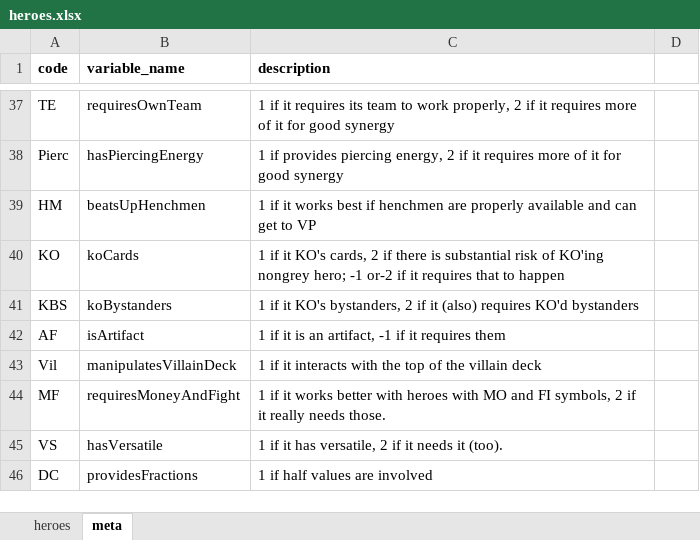
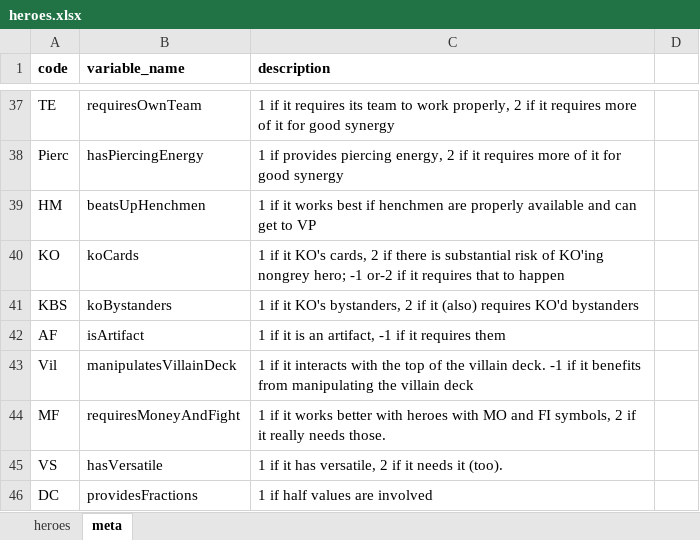
Before and after one commit to matdillen/legendary-generator, an Excel workbook: data/heroes.xlsx, sheet meta, drawn as a sheet; only a part is shown, gaps mark what is left out; values as stored, in another font and other column widths than the file's, no borders; the diff names each change by its address in the sheet, - before the commit and + after, or states it on an @@ line.

```diff
--- a/data/heroes.xlsx (sheet meta)
+++ b/data/heroes.xlsx (sheet meta)
-C43 (description): …the villain deck
+C43 (description): …the villain deck. -1 if it benefits from manipulating the villain deck
```
Also changed, not shown: sheet heroes, data/masterminds.xlsx, data/schemes.xlsx, 10 other files.
